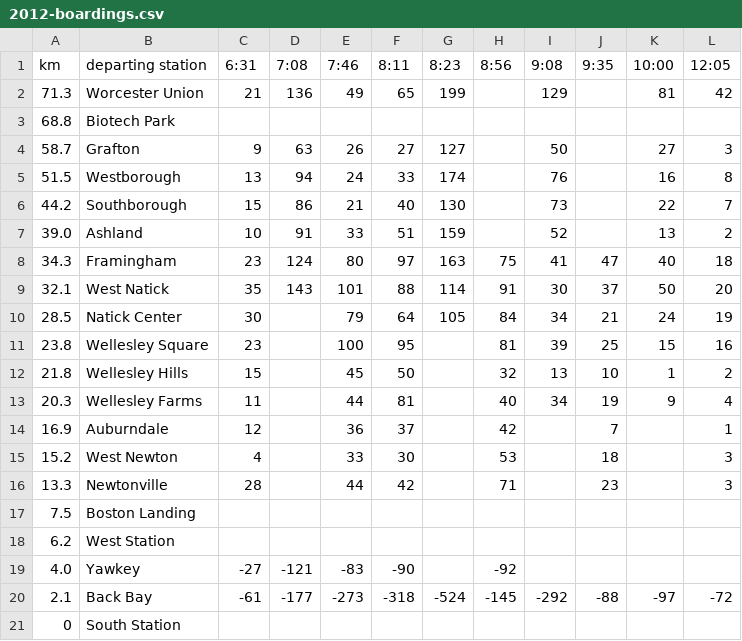
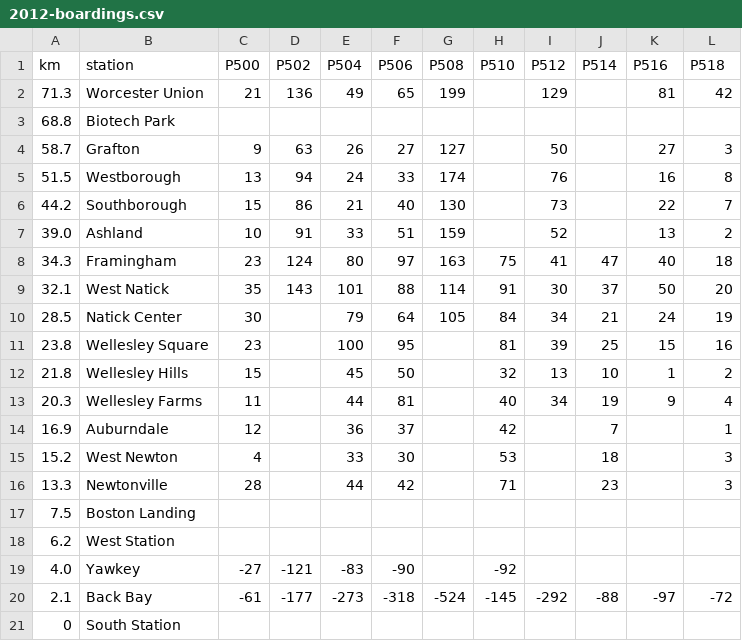
Before and after one commit to gwollman/commuter_rail_simulation, a CSV file: 2012-boardings.csv, drawn as a sheet.

Commit message:
Add a separate file showing the South Station arrival times for each of the morning trains in the 2012 CTPS audit, so that this data isn't open-coded in the program itself, a first step in generalizing the code to handle more lines.
Necessary code changes to follow.

```diff
--- a/2012-boardings.csv
+++ b/2012-boardings.csv
@@ -1,2 +1,2 @@
-km,departing station,6:31,7:08,7:46,8:11,8:23,8:56,9:08,9:35,10:00,12:05
+km,station,P500,P502,P504,P506,P508,P510,P512,P514,P516,P518
 71.3,Worcester Union,21,136,49,65,199,,129,,81,42
```
Also changed, not shown: 1 other file.
